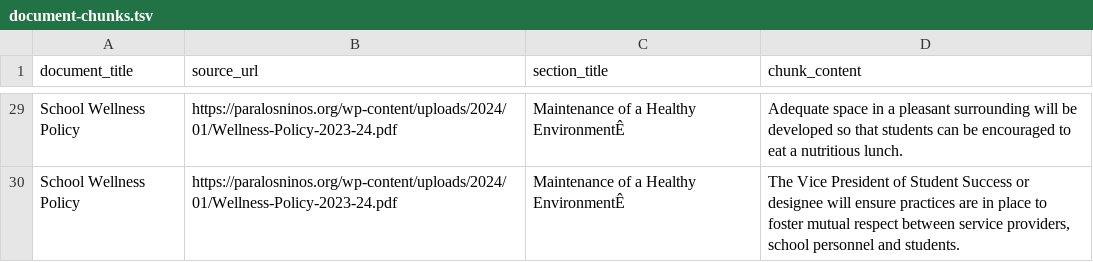
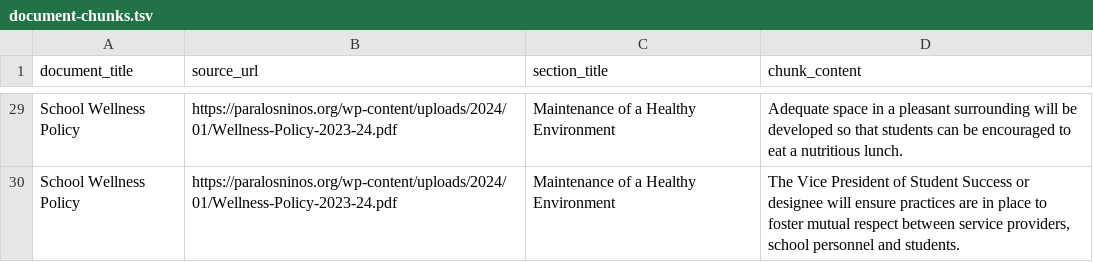
Before and after one commit to hops-on-pop/dfrn-prototype, a TSV file: data/document-chunks.tsv, drawn as a sheet; only a part is shown, gaps mark what is left out; the diff covers the shown part only; the diff names each change by its address in the sheet, - before the commit and + after, or states it on an @@ line.

```diff
--- a/data/document-chunks.tsv
+++ b/data/document-chunks.tsv
-C29:C30 (section_title): Maintenance of a Healthy EnvironmentÊ
+C29:C30 (section_title): Maintenance of a Healthy Environment
```
Also changed, not shown: 50 edited cells elsewhere in this file, data/document-chunks-embedded.tsv, 7 other files.
